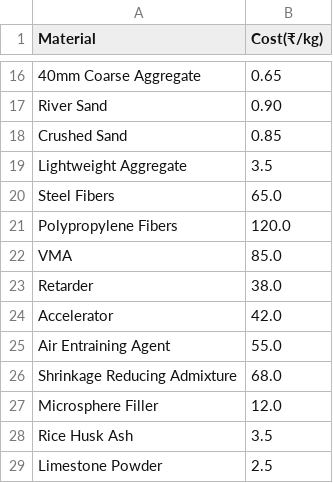
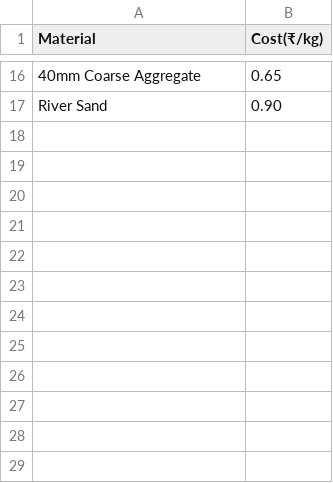
Before and after one commit to civilgptsp-nitg/CivilGPT1, a CSV file: data/cost_factors.csv, drawn as a sheet; only a part is shown, gaps mark what is left out; the diff names each change by its address in the sheet, - before the commit and + after, or states it on an @@ line.

Commit message:
Update cost_factors.csv

```diff
--- a/data/cost_factors.csv
+++ b/data/cost_factors.csv
-row 18: Crushed Sand | 0.85
-row 19: Lightweight Aggregate | 3.5
-row 20: Steel Fibers | 65.0
-row 21: Polypropylene Fibers | 120.0
-row 22: VMA | 85.0
-row 23: Retarder | 38.0
-row 24: Accelerator | 42.0
-row 25: Air Entraining Agent | 55.0
-row 26: Shrinkage Reducing Admixture | 68.0
-row 27: Microsphere Filler | 12.0
-row 28: Rice Husk Ash | 3.5
-row 29: Limestone Powder | 2.5
```
